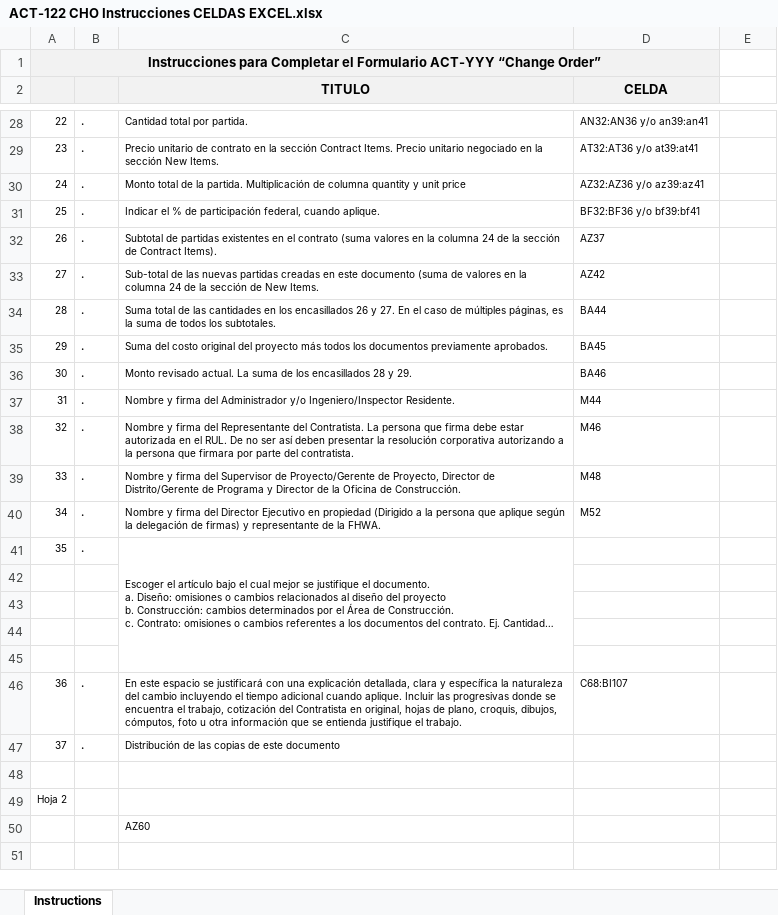
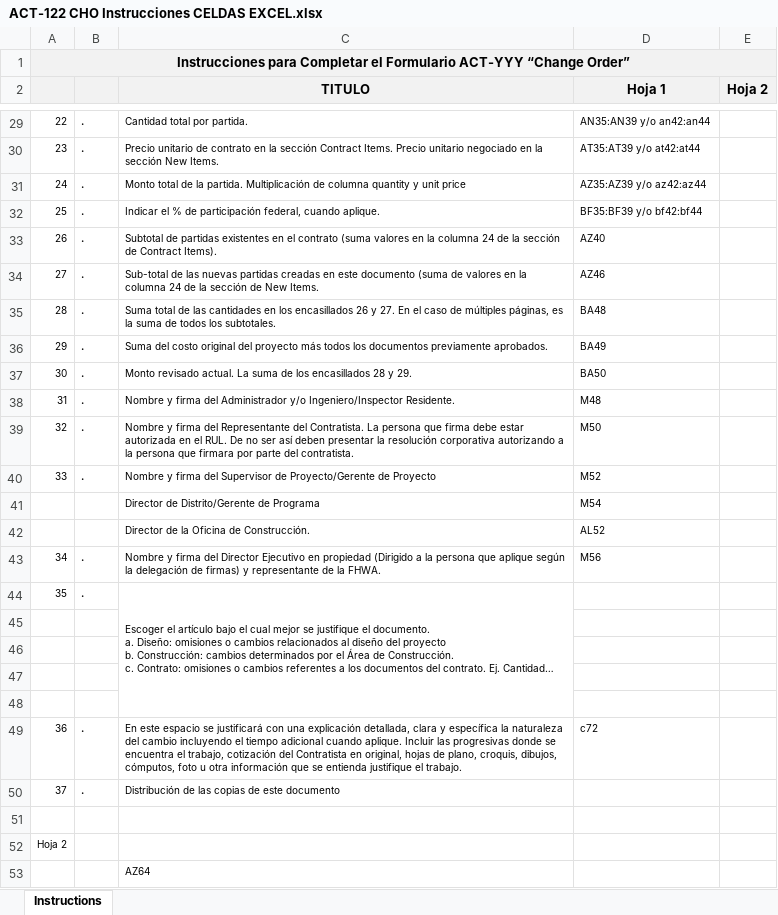
Before and after one commit to esaavedras-code/ACT-M2A, an Excel workbook: Documentos/ACT-122 CHO Instrucciones CELDAS EXCEL.xlsx, sheet Instructions, drawn as a sheet; only a part is shown, gaps mark what is left out; long unchanged cells end in …; values as stored, in another font and other column widths than the file's, no borders; removed rows and columns are numbered as before the commit, all else as after; the diff covers the shown part only; the diff names each change by its address in the sheet, - before the commit and + after, or states it on an @@ line.

```diff
--- a/Documentos/ACT-122 CHO Instrucciones CELDAS EXCEL.xlsx (sheet Instructions)
+++ b/Documentos/ACT-122 CHO Instrucciones CELDAS EXCEL.xlsx (sheet Instructions)
-A1:D1 merged
+A1:E1 merged
-E1:E2 fill: none
+E1:E2 fill: #F2F2F2
-D2: CELDA
+D2: Hoja 1
-E2: (empty)
+E2: Hoja 2
-D29 (Hoja 1): AN32:AN36 y/o an39:an41
+D29 (Hoja 1): AN35:AN39 y/o an42:an44
-D30 (Hoja 1): AT32:AT36 y/o at39:at41
+D30 (Hoja 1): AT35:AT39 y/o at42:at44
-D31 (Hoja 1): AZ32:AZ36 y/o az39:az41
+D31 (Hoja 1): AZ35:AZ39 y/o az42:az44
-D32 (Hoja 1): BF32:BF36 y/o bf39:bf41
+D32 (Hoja 1): BF35:BF39 y/o bf42:bf44
-D33 (Hoja 1): AZ37
+D33 (Hoja 1): AZ40
-D34 (Hoja 1): AZ42
+D34 (Hoja 1): AZ46
-D35 (Hoja 1): BA44
+D35 (Hoja 1): BA48
-D36 (Hoja 1): BA45
+D36 (Hoja 1): BA49
-D37 (Hoja 1): BA46
+D37 (Hoja 1): BA50
-D38 (Hoja 1): M44
+D38 (Hoja 1): M48
-D39 (Hoja 1): M46
+D39 (Hoja 1): M50
-C40 (TITULO): …Proyecto/Gerente de Proyecto, Director de Distrito/Gerente de Programa y Director de la Oficina de Construcción.
+C40 (TITULO): …Proyecto/Gerente de Proyecto
-D40 (Hoja 1): M48
+D40 (Hoja 1): M52
+row 41:  |  | Director de Distrito/Gerente de Programa | M54
+row 42:  |  | Director de la Oficina de Construcción. | AL52
-D43 (Hoja 1): M52
+D43 (Hoja 1): M56
-D49 (Hoja 1): C68:BI107
+D49 (Hoja 1): c72
-C53 (TITULO): AZ60
+C53 (TITULO): AZ64
```
Also changed, not shown: 1 added row and 23 edited cells elsewhere in this sheet, public/ACT-122_Official_Template.xlsx, 8 other files.
